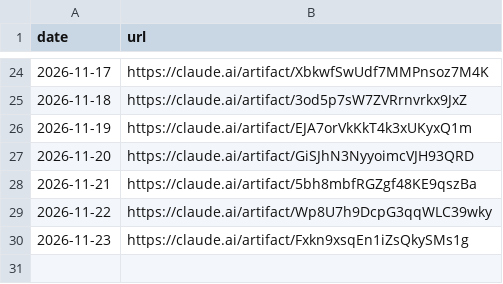
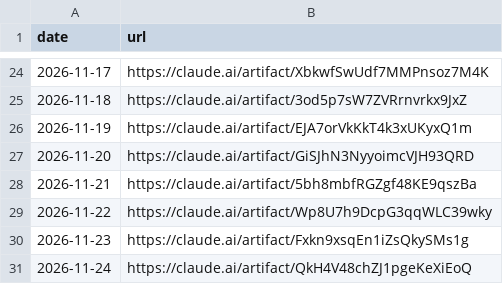
Before and after one commit to llantis/claude-betting-tournament, a CSV file: data/dashboard/links.csv, drawn as a sheet; only a part is shown, gaps mark what is left out; the diff names each change by its address in the sheet, - before the commit and + after, or states it on an @@ line.

```diff
--- a/data/dashboard/links.csv
+++ b/data/dashboard/links.csv
+row 31: 2026-11-24 | https://claude.ai/artifact/QkH4V48chZJ1pgeKeXiEoQ
```
Also changed, not shown: 1 other file.
